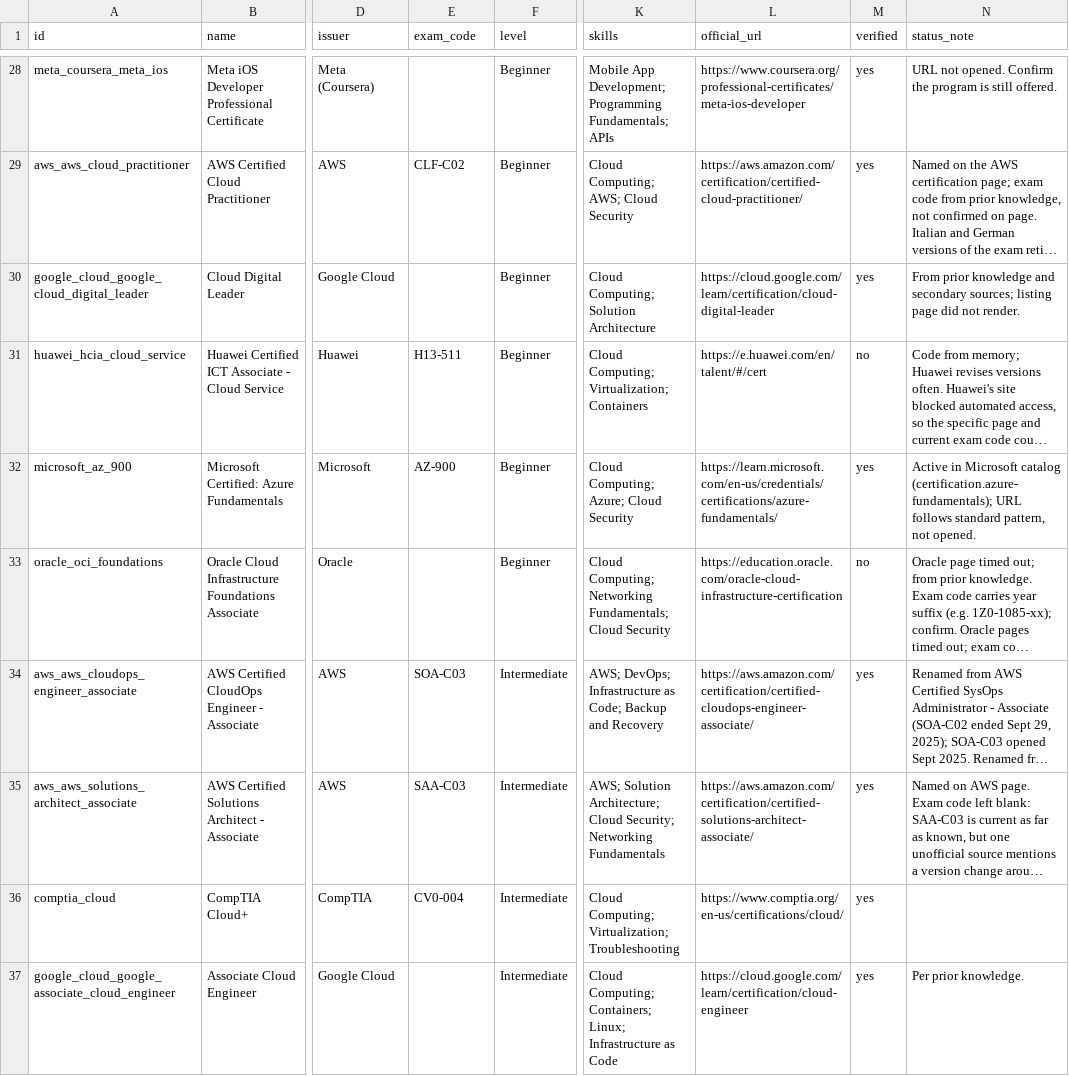
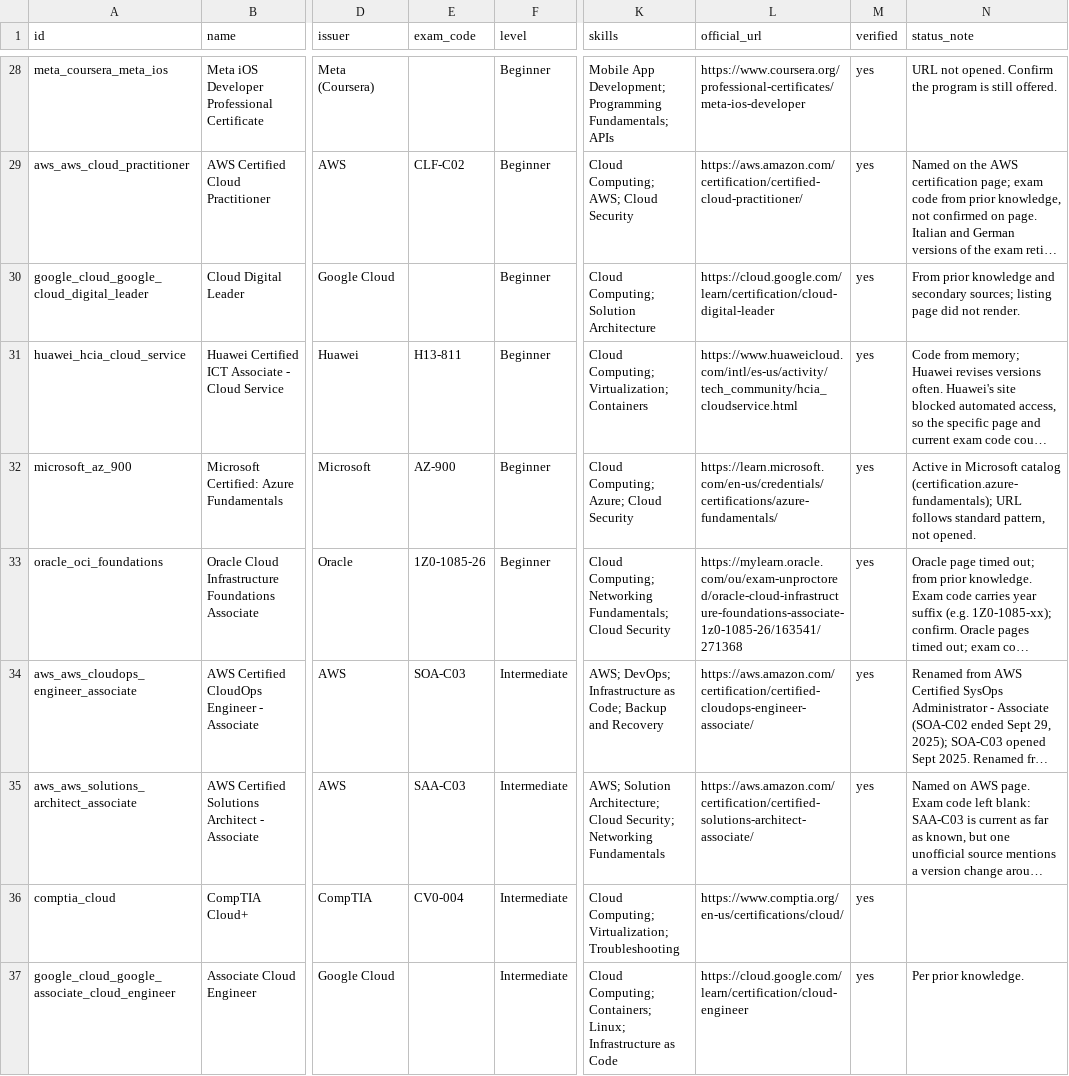
Before and after one commit to joodijana-oss/2026-GP1-18, a CSV file: lib/assets/data/Masra_IT_Certifications.csv, drawn as a sheet; only a part is shown, gaps mark what is left out; long unchanged cells end in …; the diff covers the shown part only; the diff names each change by its address in the sheet, - before the commit and + after, or states it on an @@ line.

Commit message:
Fix certification and opportunity links and clean up the catalogue

```diff
--- a/lib/assets/data/Masra_IT_Certifications.csv
+++ b/lib/assets/data/Masra_IT_Certifications.csv
-E31 (exam_code): H13-511
+E31 (exam_code): H13-811
-L31 (official_url): https://e.huawei.com/en/talent/#/cert
+L31 (official_url): https://www.huaweicloud.com/intl/es-us/activity/tech_community/hcia_cloudservice.html
-M31 (verified): no
+M31 (verified): yes
-E33 (exam_code): (empty)
+E33 (exam_code): 1Z0-1085-26
-L33 (official_url): https://education.oracle.com/oracle-cloud-infrastructure-certification
+L33 (official_url): https://mylearn.oracle.com/ou/exam-unproctored/oracle-cloud-infrastructure-foundations-associate-1z0-1085-26/163541/271368
-M33 (verified): no
+M33 (verified): yes
```
Also changed, not shown: 6 removed rows and 97 edited cells elsewhere in this file, 5 other files.
